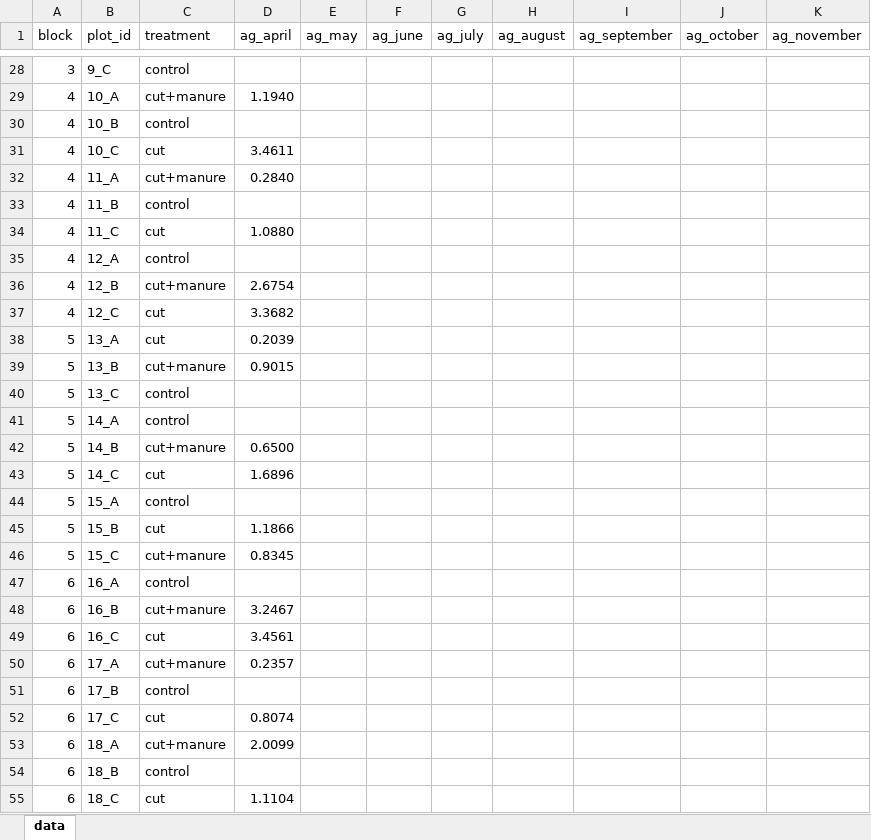
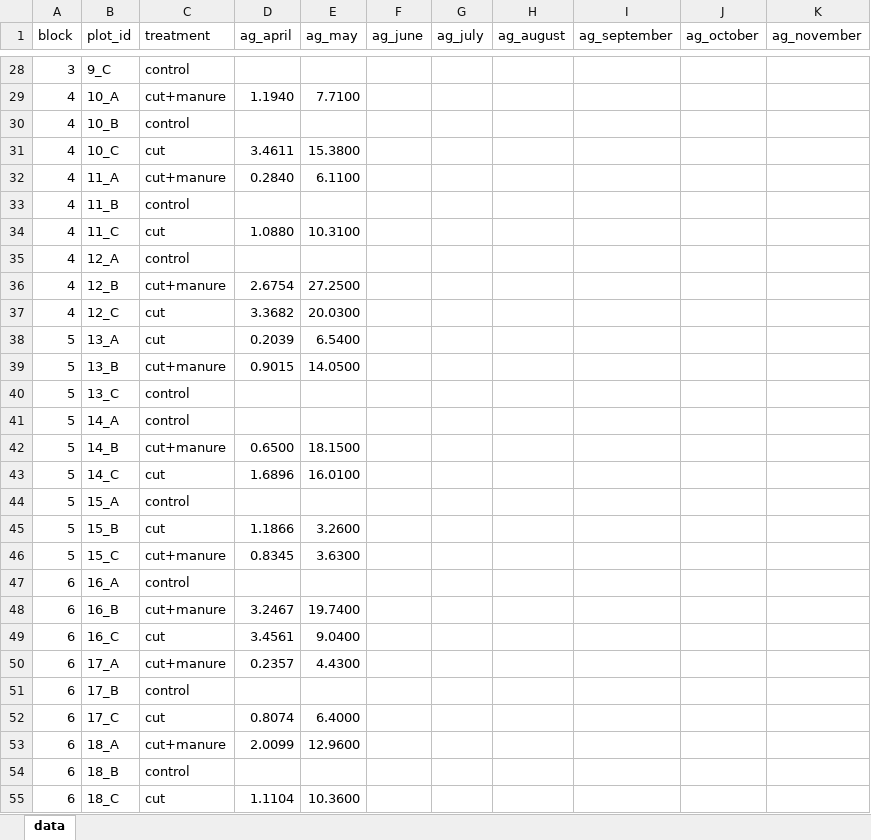
Before and after one commit to staycsmith/root-production, an Excel workbook: field_lab_data/AG_biomass.xlsx, sheet data, drawn as a sheet; only a part is shown, gaps mark what is left out; values as stored, in another font and other column widths than the file's, no borders; the diff covers the shown part only; the diff names each change by its address in the sheet, - before the commit and + after, or states it on an @@ line.

```diff
--- a/field_lab_data/AG_biomass.xlsx (sheet data)
+++ b/field_lab_data/AG_biomass.xlsx (sheet data)
-E29 (ag_may): (empty)
+E29 (ag_may): 7.7100
-E31 (ag_may): (empty)
+E31 (ag_may): 15.3800
-E32 (ag_may): (empty)
+E32 (ag_may): 6.1100
-E34 (ag_may): (empty)
+E34 (ag_may): 10.3100
-E36 (ag_may): (empty)
+E36 (ag_may): 27.2500
-E37 (ag_may): (empty)
+E37 (ag_may): 20.0300
-E38 (ag_may): (empty)
+E38 (ag_may): 6.5400
-E39 (ag_may): (empty)
+E39 (ag_may): 14.0500
-E42 (ag_may): (empty)
+E42 (ag_may): 18.1500
-E43 (ag_may): (empty)
+E43 (ag_may): 16.0100
-E45 (ag_may): (empty)
+E45 (ag_may): 3.2600
-E46 (ag_may): (empty)
+E46 (ag_may): 3.6300
-E48 (ag_may): (empty)
+E48 (ag_may): 19.7400
-E49 (ag_may): (empty)
+E49 (ag_may): 9.0400
-E50 (ag_may): (empty)
+E50 (ag_may): 4.4300
-E52 (ag_may): (empty)
+E52 (ag_may): 6.4000
-E53 (ag_may): (empty)
+E53 (ag_may): 12.9600
-E55 (ag_may): (empty)
+E55 (ag_may): 10.3600
```
Also changed, not shown: 30 edited cells elsewhere in this sheet, field_lab_data/ingrowth_cores.xlsx.
